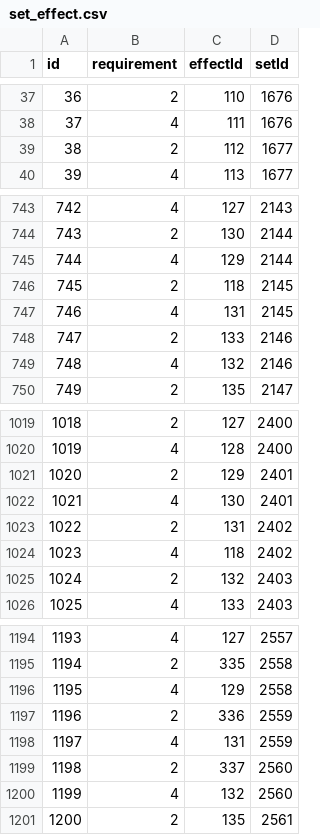
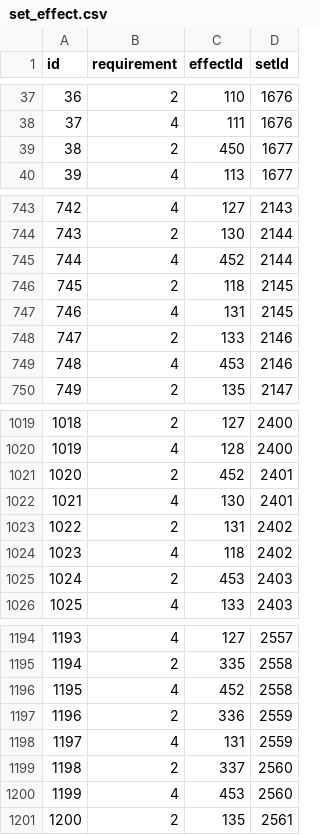
Before and after one commit to j3pz/j3pz-data-processor, a CSV file: output/set_effect.csv, drawn as a sheet; only a part is shown, gaps mark what is left out; the diff covers the shown part only.

```diff
--- a/output/set_effect.csv
+++ b/output/set_effect.csv
@@ -38,3 +38,3 @@ id,requirement,effectId,setId
 37,4,111,1676
-38,2,112,1677
+38,2,450,1677
 39,4,113,1677
@@ -744,3 +744,3 @@ id,requirement,effectId,setId
 743,2,130,2144
-744,4,129,2144
+744,4,452,2144
 745,2,118,2145
@@ -748,3 +748,3 @@ id,requirement,effectId,setId
 747,2,133,2146
-748,4,132,2146
+748,4,453,2146
 749,2,135,2147
@@ -1020,3 +1020,3 @@ id,requirement,effectId,setId
 1019,4,128,2400
-1020,2,129,2401
+1020,2,452,2401
 1021,4,130,2401
@@ -1024,3 +1024,3 @@ id,requirement,effectId,setId
 1023,4,118,2402
-1024,2,132,2403
+1024,2,453,2403
 1025,4,133,2403
@@ -1195,3 +1195,3 @@ id,requirement,effectId,setId
 1194,2,335,2558
-1195,4,129,2558
+1195,4,452,2558
 1196,2,336,2559
@@ -1199,3 +1199,3 @@ id,requirement,effectId,setId
 1198,2,337,2560
-1199,4,132,2560
+1199,4,453,2560
 1200,2,135,2561
```
Also changed, not shown: 35 edited cells elsewhere in this file, output/effect.csv, 4 other files.
